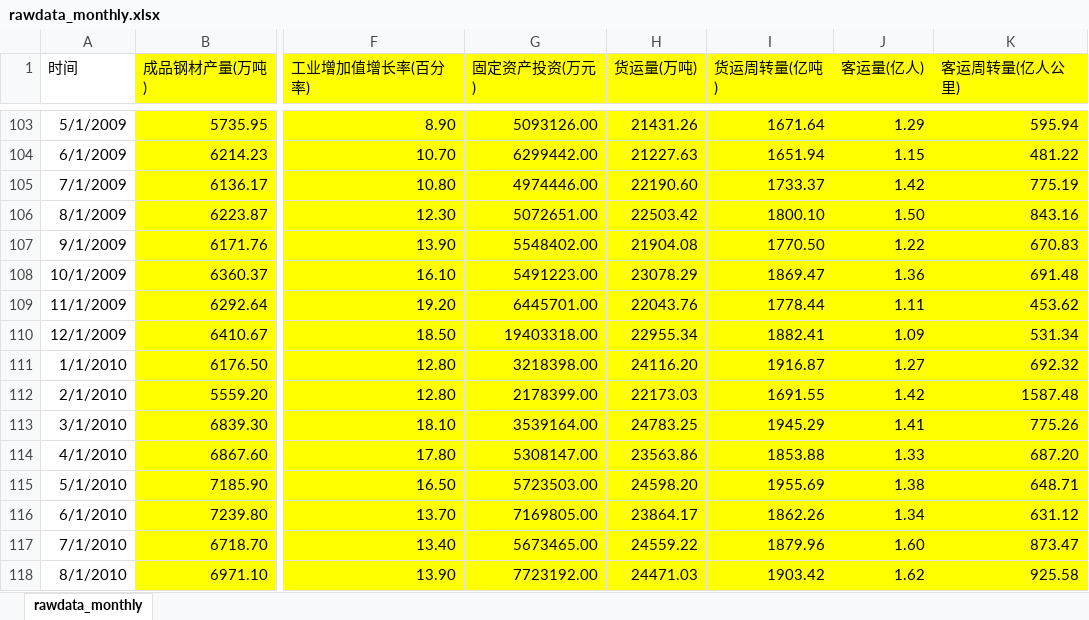
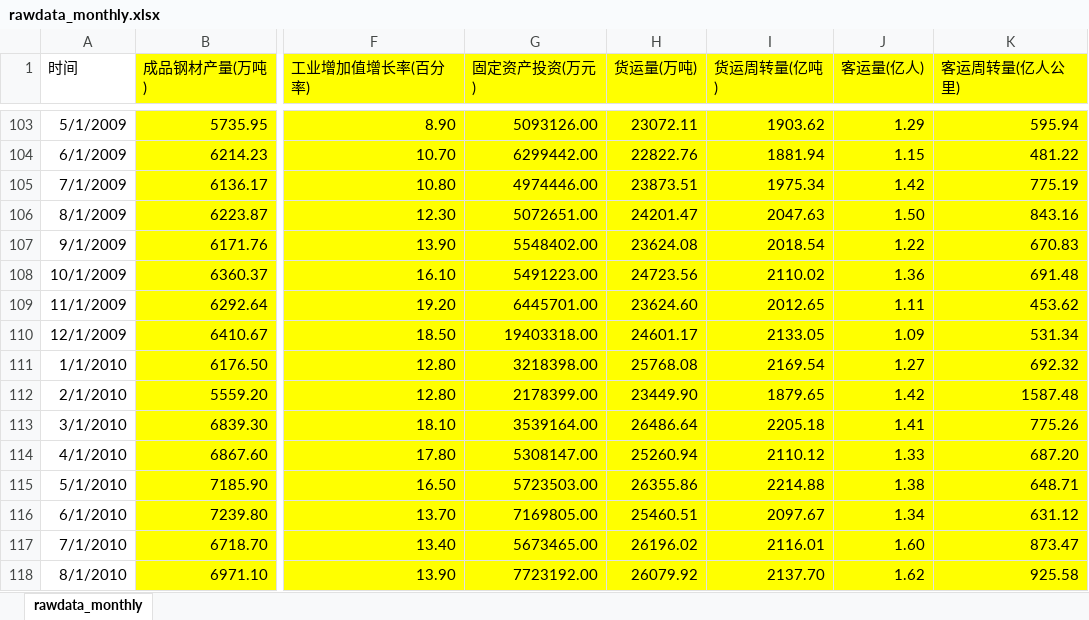
Before and after one commit to Lzzya/railwayIdx, an Excel workbook: RailIndexPrj/rawdata_monthly.xlsx, sheet rawdata_monthly, drawn as a sheet; only a part is shown, gaps mark what is left out; values as stored, in another font and other column widths than the file's, no borders; the diff covers the shown part only; the diff names each change by its address in the sheet, - before the commit and + after, or states it on an @@ line.

```diff
--- a/RailIndexPrj/rawdata_monthly.xlsx (sheet rawdata_monthly)
+++ b/RailIndexPrj/rawdata_monthly.xlsx (sheet rawdata_monthly)
-H103 (货运量(万吨)): 21431.26
+H103 (货运量(万吨)): 23072.11
-I103 (货运周转量(亿吨)): 1671.64
+I103 (货运周转量(亿吨)): 1903.62
-H104 (货运量(万吨)): 21227.63
+H104 (货运量(万吨)): 22822.76
-I104 (货运周转量(亿吨)): 1651.94
+I104 (货运周转量(亿吨)): 1881.94
-H105 (货运量(万吨)): 22190.60
+H105 (货运量(万吨)): 23873.51
-I105 (货运周转量(亿吨)): 1733.37
+I105 (货运周转量(亿吨)): 1975.34
-H106 (货运量(万吨)): 22503.42
+H106 (货运量(万吨)): 24201.47
-I106 (货运周转量(亿吨)): 1800.10
+I106 (货运周转量(亿吨)): 2047.63
-H107 (货运量(万吨)): 21904.08
+H107 (货运量(万吨)): 23624.08
-I107 (货运周转量(亿吨)): 1770.50
+I107 (货运周转量(亿吨)): 2018.54
-H108 (货运量(万吨)): 23078.29
+H108 (货运量(万吨)): 24723.56
-I108 (货运周转量(亿吨)): 1869.47
+I108 (货运周转量(亿吨)): 2110.02
-H109 (货运量(万吨)): 22043.76
+H109 (货运量(万吨)): 23624.60
-I109 (货运周转量(亿吨)): 1778.44
+I109 (货运周转量(亿吨)): 2012.65
-H110 (货运量(万吨)): 22955.34
+H110 (货运量(万吨)): 24601.17
-I110 (货运周转量(亿吨)): 1882.41
+I110 (货运周转量(亿吨)): 2133.05
-H111 (货运量(万吨)): 24116.20
+H111 (货运量(万吨)): 25768.08
-I111 (货运周转量(亿吨)): 1916.87
+I111 (货运周转量(亿吨)): 2169.54
-H112 (货运量(万吨)): 22173.03
+H112 (货运量(万吨)): 23449.90
-I112 (货运周转量(亿吨)): 1691.55
+I112 (货运周转量(亿吨)): 1879.65
-H113 (货运量(万吨)): 24783.25
+H113 (货运量(万吨)): 26486.64
-I113 (货运周转量(亿吨)): 1945.29
+I113 (货运周转量(亿吨)): 2205.18
-H114 (货运量(万吨)): 23563.86
+H114 (货运量(万吨)): 25260.94
-I114 (货运周转量(亿吨)): 1853.88
+I114 (货运周转量(亿吨)): 2110.12
-H115 (货运量(万吨)): 24598.20
+H115 (货运量(万吨)): 26355.86
-I115 (货运周转量(亿吨)): 1955.69
+I115 (货运周转量(亿吨)): 2214.88
-H116 (货运量(万吨)): 23864.17
+H116 (货运量(万吨)): 25460.51
-I116 (货运周转量(亿吨)): 1862.26
+I116 (货运周转量(亿吨)): 2097.67
-H117 (货运量(万吨)): 24559.22
+H117 (货运量(万吨)): 26196.02
-I117 (货运周转量(亿吨)): 1879.96
+I117 (货运周转量(亿吨)): 2116.01
-H118 (货运量(万吨)): 24471.03
+H118 (货运量(万吨)): 26079.92
-I118 (货运周转量(亿吨)): 1903.42
+I118 (货运周转量(亿吨)): 2137.70
```
Also changed, not shown: 160 edited cells elsewhere in this sheet, RailIndexPrj/rawdata_yearly.xlsx, 3 other files.
